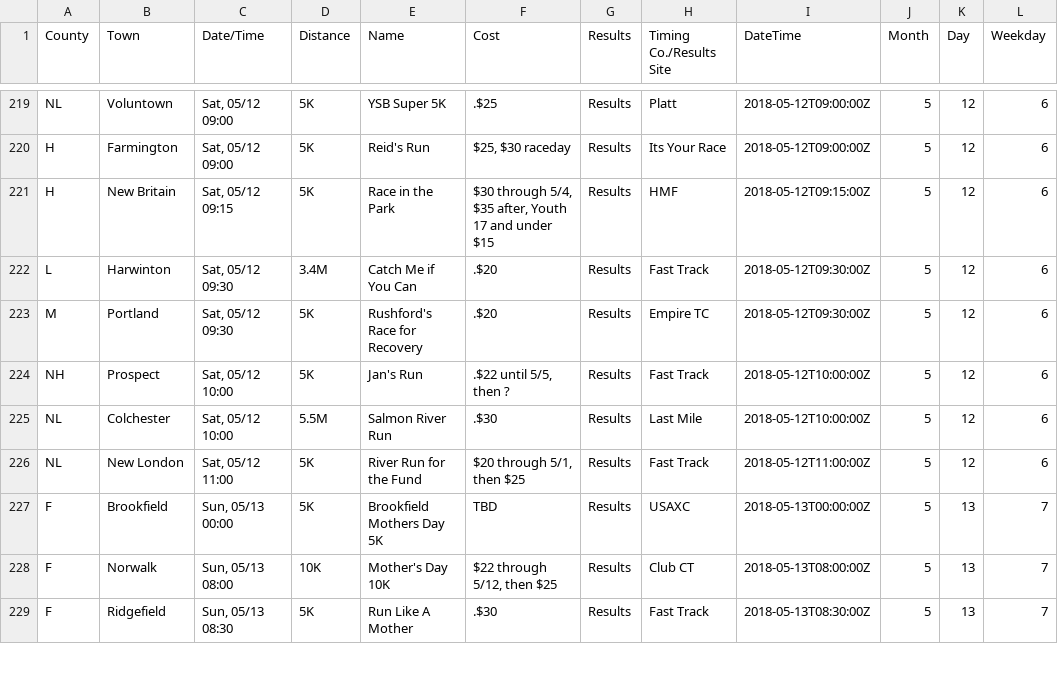
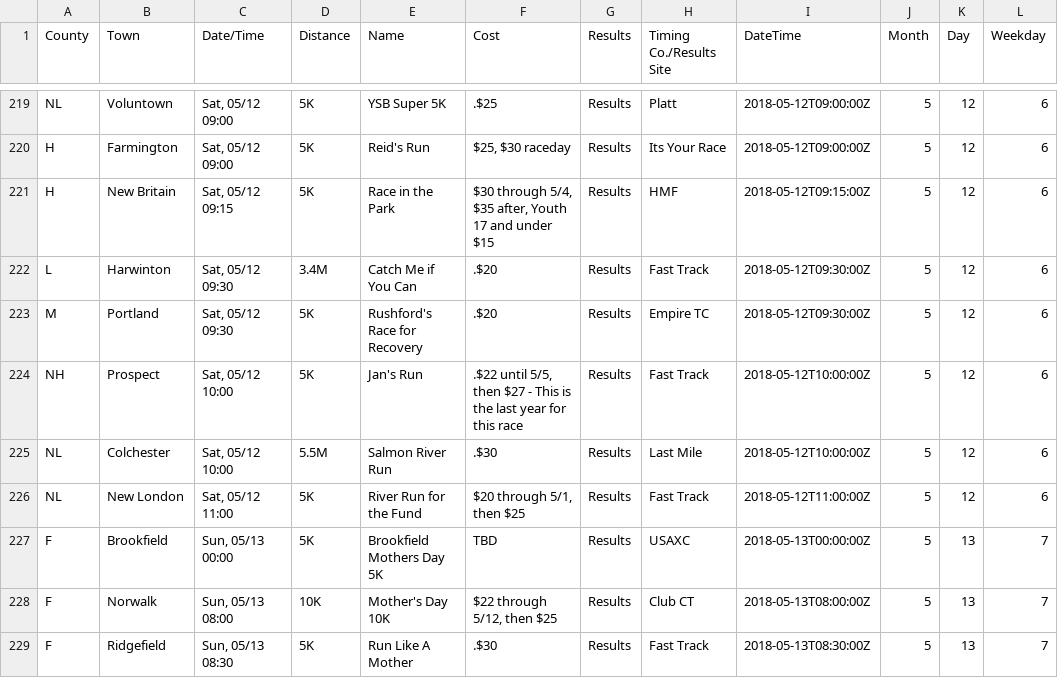
Before and after one commit to jpasini/dataviz-project-template, a CSV file: data/races2018.csv, drawn as a sheet; only a part is shown, gaps mark what is left out.

Commit message:
fresh data

```diff
--- a/data/races2018.csv
+++ b/data/races2018.csv
@@ -224,3 +224,3 @@ L,Harwinton,"Sat, 05/12 09:30",3.4M,Catch Me if You Can,.$20,Results,Fast Track,
 M,Portland,"Sat, 05/12 09:30",5K,Rushford's Race for Recovery,.$20,Results,Empire TC,2018-05-12T09:30:00Z,5,12,6
-NH,Prospect,"Sat, 05/12 10:00",5K,Jan's Run,".$22 until 5/5, then ?",Results,Fast Track,2018-05-12T10:00:00Z,5,12,6
+NH,Prospect,"Sat, 05/12 10:00",5K,Jan's Run,".$22 until 5/5, then $27 - This is the last year for this race",Results,Fast Track,2018-05-12T10:00:00Z,5,12,6
 NL,Colchester,"Sat, 05/12 10:00",5.5M,Salmon River Run,.$30,Results,Last Mile,2018-05-12T10:00:00Z,5,12,6
```
Also changed, not shown: 2 other files.
